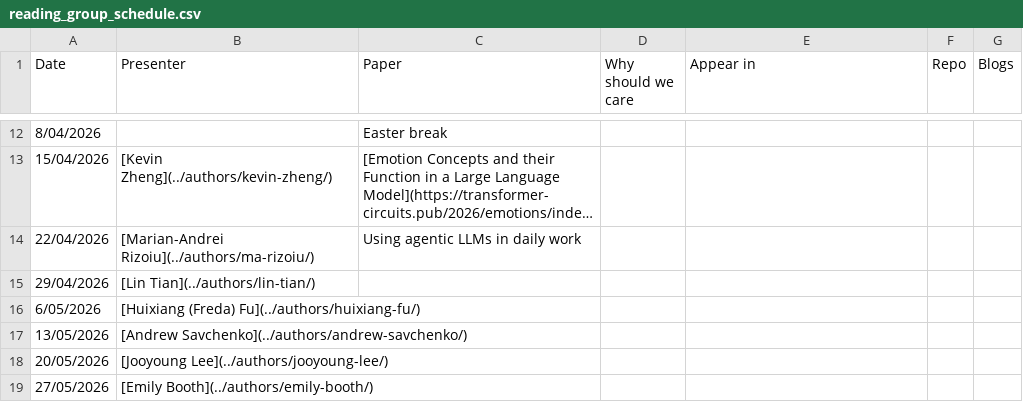
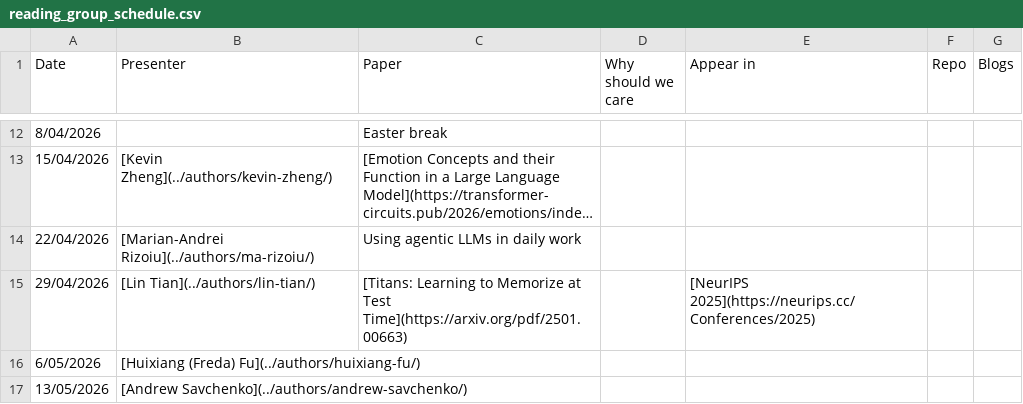
Before and after one commit to behavioral-ds/behavioral-ds.github.io, a CSV file: assets/reading/reading_group_schedule.csv, drawn as a sheet; only a part is shown, gaps mark what is left out; the shorter side is filled out with more unchanged rows; long unchanged cells end in ….

Commit message:
Update reading group schedule with new entry

```diff
--- a/assets/reading/reading_group_schedule.csv
+++ b/assets/reading/reading_group_schedule.csv
@@ -14,3 +14,3 @@ Date,Presenter,Paper,Why should we care,Appear in,Repo,Blogs
 22/04/2026,[Marian-Andrei Rizoiu](../authors/ma-rizoiu/),Using agentic LLMs in daily work,,,,
-29/04/2026,[Lin Tian](../authors/lin-tian/),,,,,
+29/04/2026,[Lin Tian](../authors/lin-tian/),[Titans: Learning to Memorize at Test Time](https://arxiv.org/pdf/2501.00663),,[NeurIPS 2025](https://neurips.cc/Conferences/2025),,
 6/05/2026,[Huixiang (Freda) Fu](../authors/huixiang-fu/),,,,,
```
